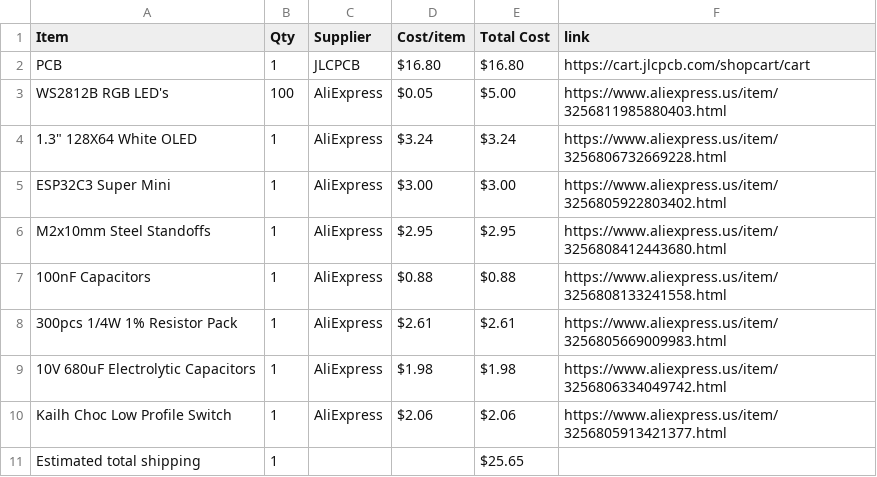
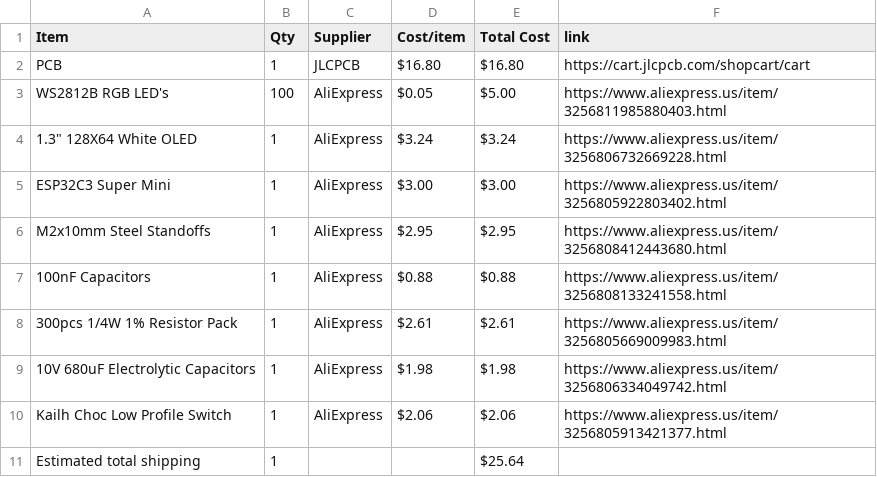
Before and after one commit to araschke001-commits/NeoPixel-Clock, a CSV file: BOM.csv, drawn as a sheet.

Commit message:
Sync NeoPixel Clock from Half Life

```diff
--- a/BOM.csv
+++ b/BOM.csv
@@ -10,2 +10,2 @@ M2x10mm Steel Standoffs,1,AliExpress,$2.95,$2.95,https://www.aliexpress.us/item/
 Kailh Choc Low Profile Switch,1,AliExpress,$2.06,$2.06,https://www.aliexpress.us/item/3256805913421377.html
-Estimated total shipping,1,,,$25.65,
+Estimated total shipping,1,,,$25.64,
```
